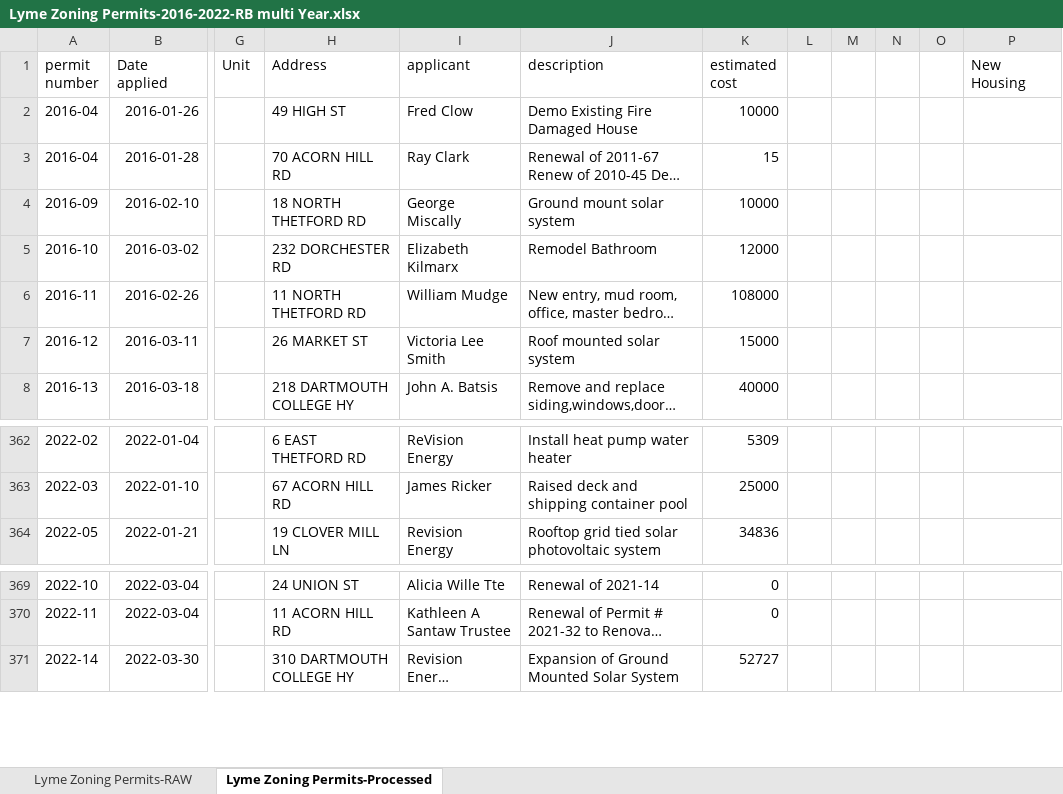
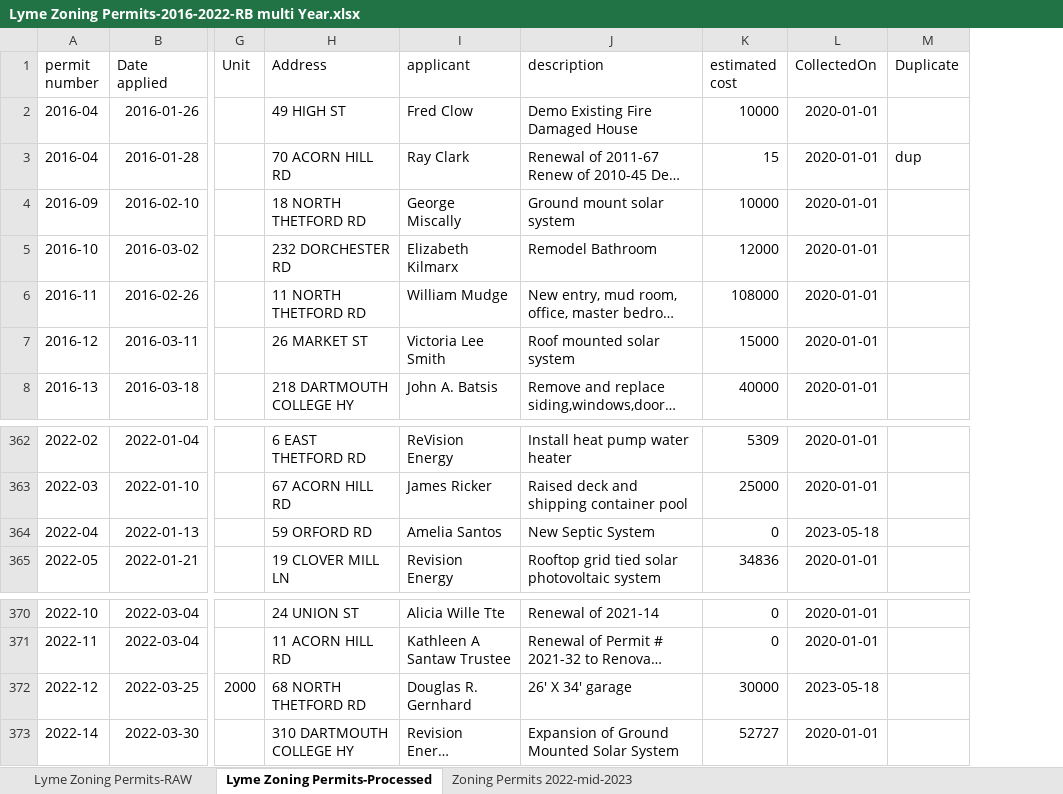
Before and after one commit to TaxFairness/TaxFairness, an Excel workbook: Raw Data/Lyme Zoning Permits-2016-2022-RB multi Year.xlsx, sheet Lyme Zoning Permits-Processed, drawn as a sheet; only a part is shown, gaps mark what is left out; long unchanged cells end in …; values as stored, in another font and other column widths than the file's, no borders; removed rows and columns are numbered as before the commit, all else as after; rows hold the shown columns only; the diff covers the shown part only; the diff names each change by its address in the sheet, - before the commit and + after, or states it on an @@ line.

```diff
--- a/Raw Data/Lyme Zoning Permits-2016-2022-RB multi Year.xlsx (sheet Lyme Zoning Permits-Processed)
+++ b/Raw Data/Lyme Zoning Permits-2016-2022-RB multi Year.xlsx (sheet Lyme Zoning Permits-Processed)
+sheet tab: Zoning Permits 2022-mid-2023
-column L, empty
-column M, empty
-column N, empty
-column O, empty
-column P (New Housing), empty
+column L (CollectedOn), rows 2-8: all 2020-01-01; rows 362-363: 2020-01-01 | 2020-01-01; row 365: 2020-01-01; rows 370-371: 2020-01-01 | 2020-01-01; row 373: 2020-01-01
+column M (Duplicate), row 3: dup
+row 364: 2022-04 | 2022-01-13 |  | 59 ORFORD RD | Amelia Santos | New Septic System | 0 | 2023-05-18
+row 372: 2022-12 | 2022-03-25 | 2000 | 68 NORTH THETFORD RD | Douglas R. Gernhard | 26' X 34' garage | 30000 | 2023-05-18
```
Also changed, not shown: 45 added rows elsewhere in this sheet, 22 other files.
